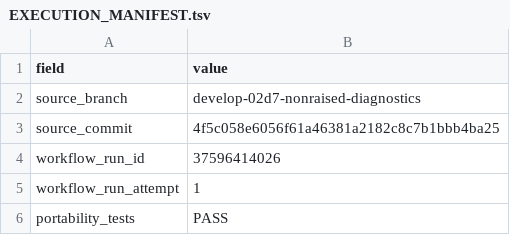
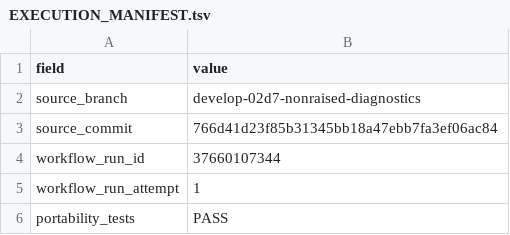
Before and after one commit to annasuuronen/MaaltaMerelle, a TSV file: latest/EXECUTION_MANIFEST.tsv, drawn as a sheet; only a part is shown.

```diff
--- a/latest/EXECUTION_MANIFEST.tsv
+++ b/latest/EXECUTION_MANIFEST.tsv
@@ -2,4 +2,4 @@ field	value
 source_branch	develop-02d7-nonraised-diagnostics
-source_commit	4f5c058e6056f61a46381a2182c8c7b1bbb4ba25
-workflow_run_id	37596414026
+source_commit	766d41d23f85b31345bb18a47ebb7fa3ef06ac84
+workflow_run_id	37660107344
 workflow_run_attempt	1
```
Also changed, not shown: 3 other files.
